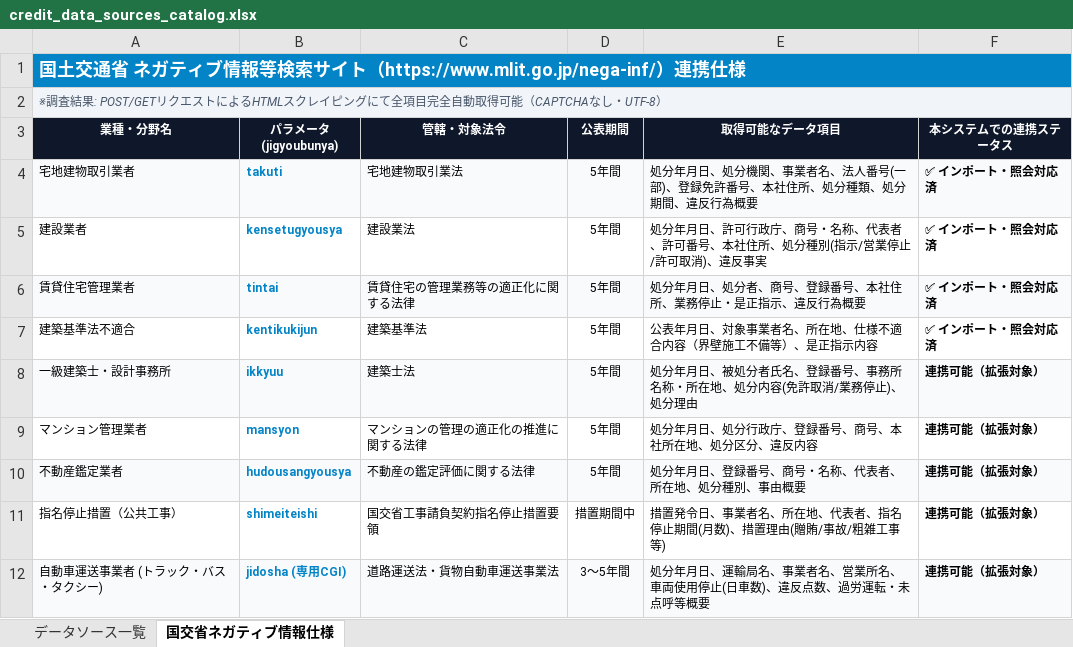
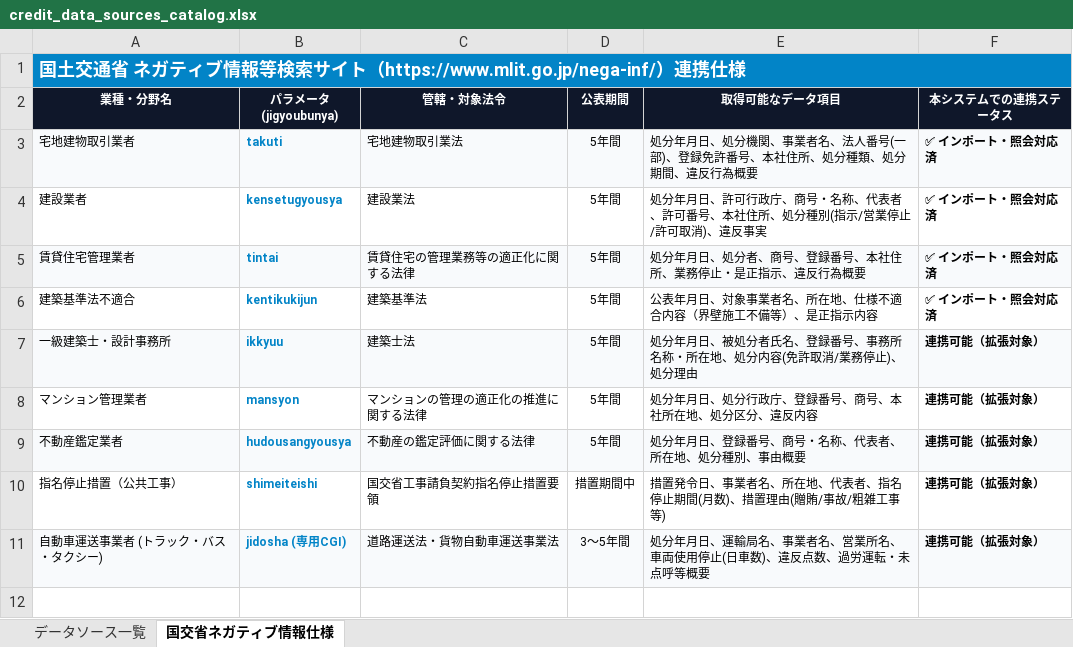
Before and after one commit to CHINOMOTO/scouter-app, an Excel workbook: public/downloads/credit_data_sources_catalog.xlsx, sheet 国交省ネガティブ情報仕様, drawn as a sheet; values as stored, in another font and other column widths than the file's, no borders; the diff names each change by its address in the sheet, - before the commit and + after, or states it on an @@ line.

```diff
--- a/public/downloads/credit_data_sources_catalog.xlsx (sheet 国交省ネガティブ情報仕様)
+++ b/public/downloads/credit_data_sources_catalog.xlsx (sheet 国交省ネガティブ情報仕様)
-row 2: ※調査結果: POST/GETリクエストによるHTMLスクレイピングにて全項目完全自動取得可能（CAPTCHAなし・UTF-8）
```
Also changed, not shown: sheet データソース一覧, 3 other files.
